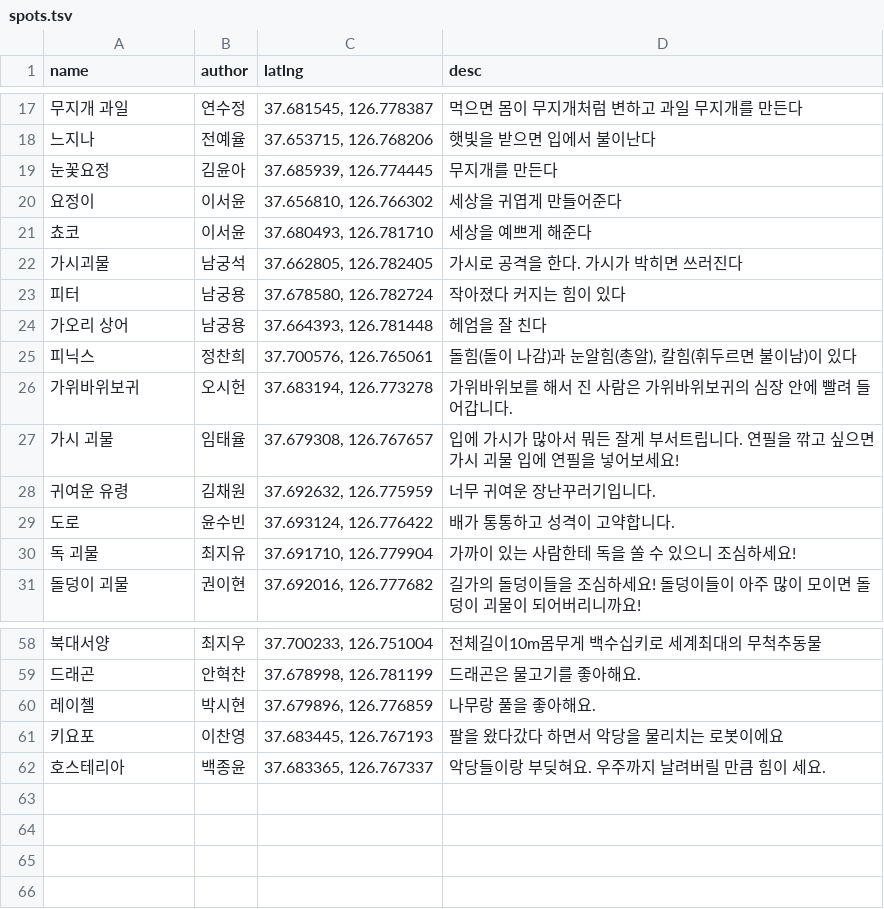
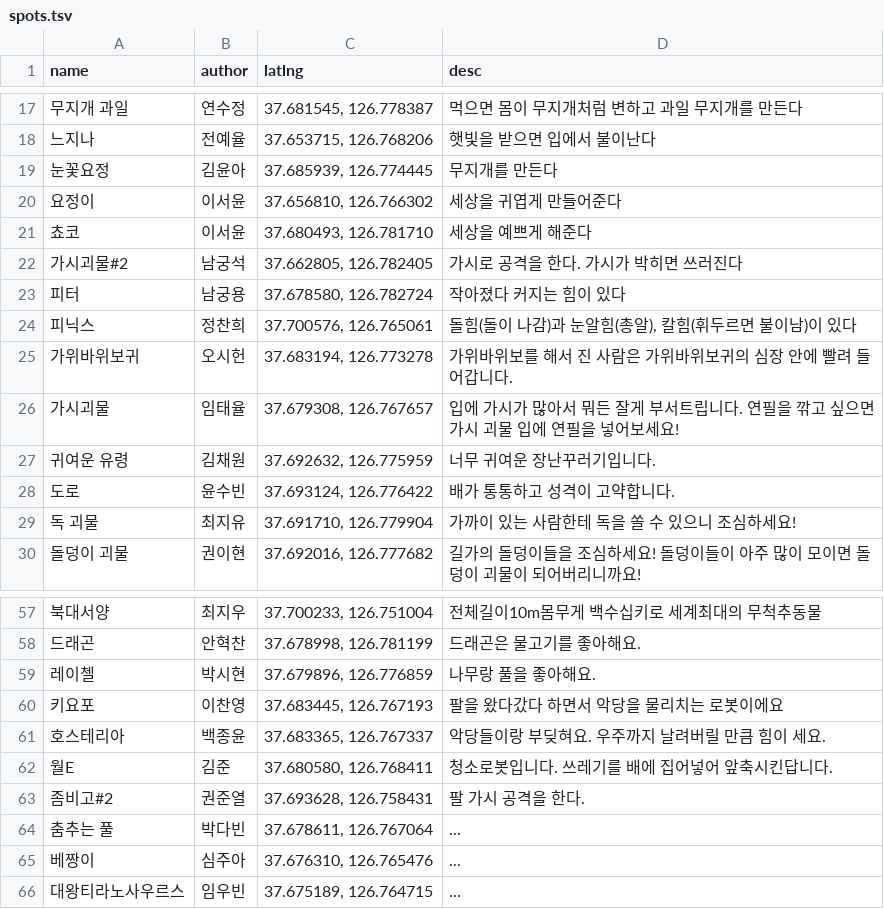
Before and after one commit to hanmiu/home, a TSV file: play/evt/20_creatures/data/spots.tsv, drawn as a sheet; only a part is shown, gaps mark what is left out.

```diff
--- a/play/evt/20_creatures/data/spots.tsv
+++ b/play/evt/20_creatures/data/spots.tsv
@@ -21,8 +21,7 @@ name	author	latlng	desc
 쵸코	이서윤	37.680493, 126.781710	세상을 예쁘게 해준다
-가시괴물	남궁석	37.662805, 126.782405	가시로 공격을 한다. 가시가 박히면 쓰러진다
+가시괴물#2	남궁석	37.662805, 126.782405	가시로 공격을 한다. 가시가 박히면 쓰러진다
 피터	남궁용	37.678580, 126.782724	작아졌다 커지는 힘이 있다
-가오리 상어	남궁용	37.664393, 126.781448	헤엄을 잘 친다
 피닉스	정찬희	37.700576, 126.765061	돌힘(돌이 나감)과 눈알힘(총알), 칼힘(휘두르면 불이남)이 있다
 가위바위보귀	오시헌	37.683194, 126.773278	가위바위보를 해서 진 사람은 가위바위보귀의 심장 안에 빨려 들어갑니다.
-가시 괴물	임태율	37.679308, 126.767657	입에 가시가 많아서 뭐든 잘게 부서트립니다. 연필을 깎고 싶으면 가시 괴물 입에 연필을 넣어보세요!
+가시괴물	임태율	37.679308, 126.767657	입에 가시가 많아서 뭐든 잘게 부서트립니다. 연필을 깎고 싶으면 가시 괴물 입에 연필을 넣어보세요!
 귀여운 유령	김채원	37.692632, 126.775959	너무 귀여운 장난꾸러기입니다.
@@ -62 +61,6 @@ name	author	latlng	desc
 호스테리아	백종윤	37.683365, 126.767337	악당들이랑 부딪혀요. 우주까지 날려버릴 만큼 힘이 세요.
+월E	김준	37.680580, 126.768411	청소로봇입니다. 쓰레기를 배에 집어넣어 앞축시킨답니다.
+좀비고#2	권준열	37.693628, 126.758431	팔 가시 공격을 한다.
+춤추는 풀	박다빈	37.678611, 126.767064	...
+베짱이	심주아	37.676310, 126.765476	...
+대왕티라노사우르스	임우빈	37.675189, 126.764715	...
```
Also changed, not shown: 5 other files.
